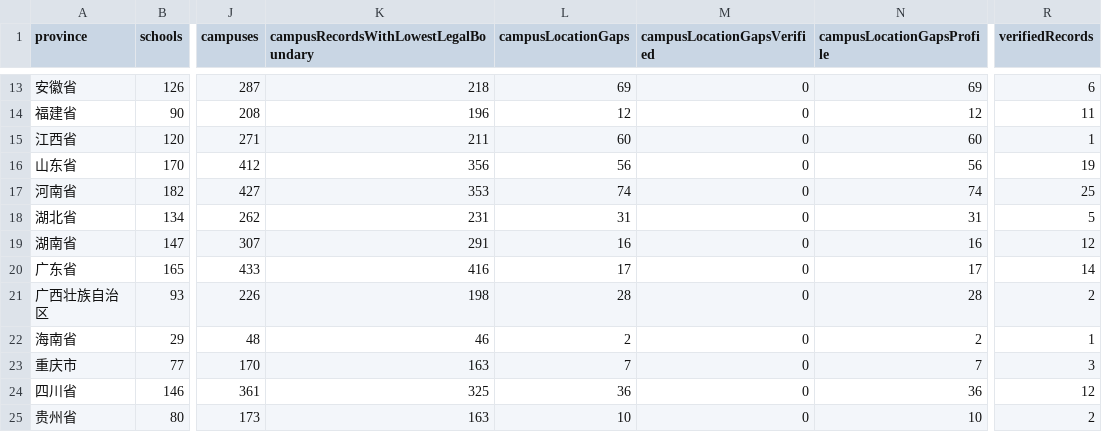
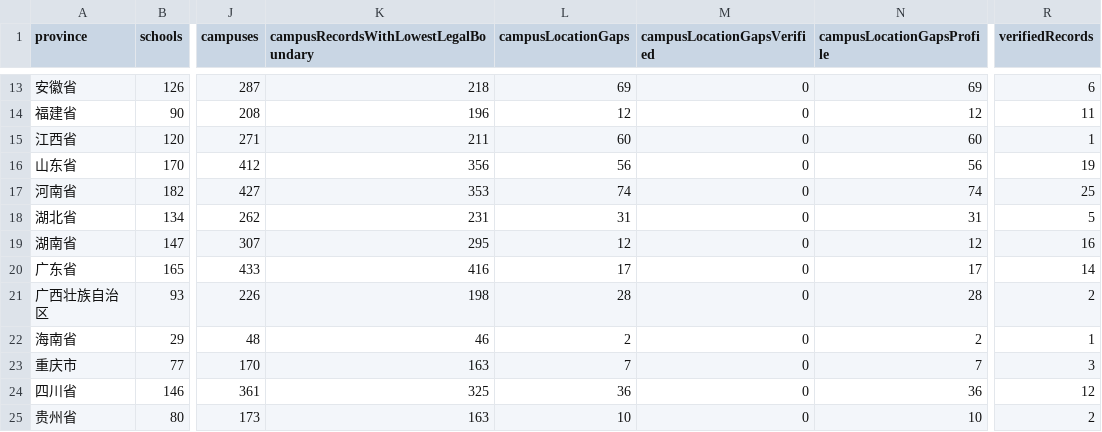
Before and after one commit to ProfessorZhi/china-university-atlas, a CSV file: reports/province-coverage.csv, drawn as a sheet; only a part is shown, gaps mark what is left out; the diff names each change by its address in the sheet, - before the commit and + after, or states it on an @@ line.

```diff
--- a/reports/province-coverage.csv
+++ b/reports/province-coverage.csv
-K19: 291
+K19: 295
-L19 (campusLocationGaps): 16
+L19 (campusLocationGaps): 12
-N19 (campusLocationGapsProfile): 16
+N19 (campusLocationGapsProfile): 12
-R19 (verifiedRecords): 12
+R19 (verifiedRecords): 16
```
Also changed, not shown: reports/campus-location-gaps.csv, 3 other files.
